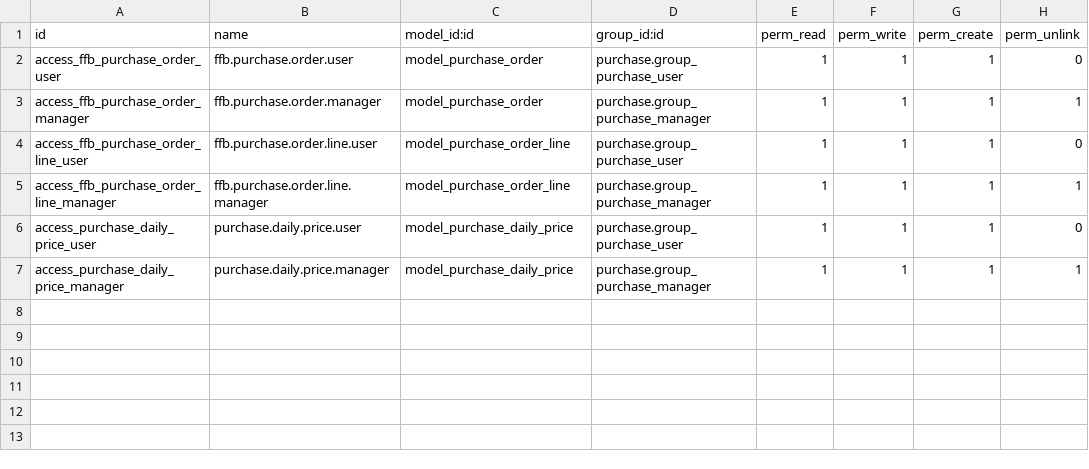
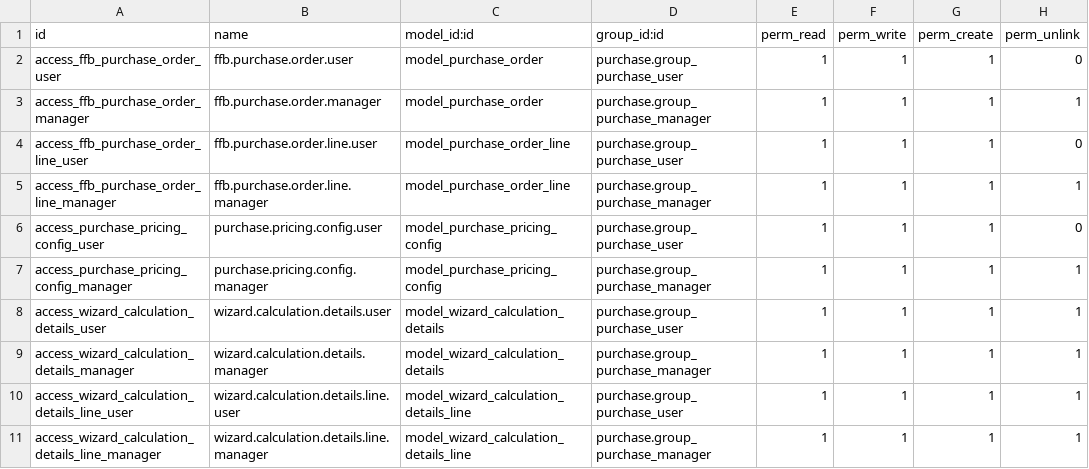
Before and after one commit to dianprasetyoo/odoo_learn, a CSV file: training/ffb_purchase/security/ir.model.access.csv, drawn as a sheet.

Commit message:
add module ffb purchase

```diff
--- a/training/ffb_purchase/security/ir.model.access.csv
+++ b/training/ffb_purchase/security/ir.model.access.csv
@@ -5,3 +5,7 @@ access_ffb_purchase_order_line_user,ffb.purchase.order.line.user,model_purchase_
 access_ffb_purchase_order_line_manager,ffb.purchase.order.line.manager,model_purchase_order_line,purchase.group_purchase_manager,1,1,1,1
-access_purchase_daily_price_user,purchase.daily.price.user,model_purchase_daily_price,purchase.group_purchase_user,1,1,1,0
-access_purchase_daily_price_manager,purchase.daily.price.manager,model_purchase_daily_price,purchase.group_purchase_manager,1,1,1,1
+access_purchase_pricing_config_user,purchase.pricing.config.user,model_purchase_pricing_config,purchase.group_purchase_user,1,1,1,0
+access_purchase_pricing_config_manager,purchase.pricing.config.manager,model_purchase_pricing_config,purchase.group_purchase_manager,1,1,1,1
+access_wizard_calculation_details_user,wizard.calculation.details.user,model_wizard_calculation_details,purchase.group_purchase_user,1,1,1,1
+access_wizard_calculation_details_manager,wizard.calculation.details.manager,model_wizard_calculation_details,purchase.group_purchase_manager,1,1,1,1
+access_wizard_calculation_details_line_user,wizard.calculation.details.line.user,model_wizard_calculation_details_line,purchase.group_purchase_user,1,1,1,1
+access_wizard_calculation_details_line_manager,wizard.calculation.details.line.manager,model_wizard_calculation_details_line,purchase.group_purchase_manager,1,1,1,1
```
Also changed, not shown: 17 other files.
